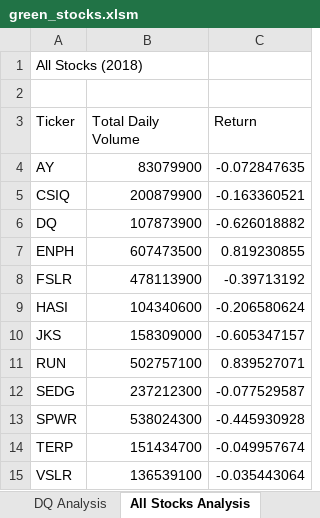
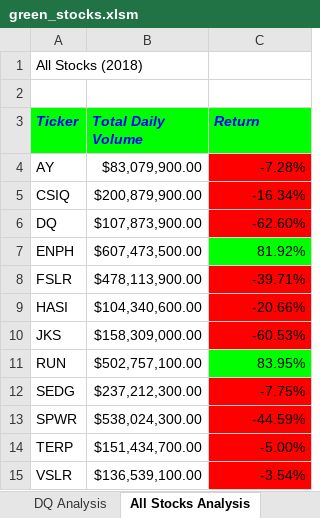
Before and after one commit to sarahalonzo/stock-analysis, an Excel workbook: green_stocks.xlsm, sheet All Stocks Analysis, drawn as a sheet; values as stored, in another font and other column widths than the file's, no borders; the diff names each change by its address in the sheet, - before the commit and + after, or states it on an @@ line.

Commit message:
Update green_stocks.xlsm

```diff
--- a/green_stocks.xlsm (sheet All Stocks Analysis)
+++ b/green_stocks.xlsm (sheet All Stocks Analysis)
@@ A3:C3 fill: none → #00FF00, bold: off → on, italic: off → on, text colour: black → #0000FF @@
-B4 (Total Daily Volume): 83079900
+B4 (Total Daily Volume): $83,079,900.00
-C4 (Return): -0.072847635
+C4 (Return): -7.28%
-C4:C6 fill: none
+C4:C6 fill: #FF0000
-B5 (Total Daily Volume): 200879900
+B5 (Total Daily Volume): $200,879,900.00
-C5 (Return): -0.163360521
+C5 (Return): -16.34%
-B6 (Total Daily Volume): 107873900
+B6 (Total Daily Volume): $107,873,900.00
-C6 (Return): -0.626018882
+C6 (Return): -62.60%
-B7 (Total Daily Volume): 607473500
+B7 (Total Daily Volume): $607,473,500.00
-C7 (Return): 0.819230855
+C7 (Return): 81.92%
-C7 fill: none
+C7 fill: #00FF00
-B8 (Total Daily Volume): 478113900
+B8 (Total Daily Volume): $478,113,900.00
-C8 (Return): -0.39713192
+C8 (Return): -39.71%
-C8:C10 fill: none
+C8:C10 fill: #FF0000
-B9 (Total Daily Volume): 104340600
+B9 (Total Daily Volume): $104,340,600.00
-C9 (Return): -0.206580624
+C9 (Return): -20.66%
-B10 (Total Daily Volume): 158309000
+B10 (Total Daily Volume): $158,309,000.00
-C10 (Return): -0.605347157
+C10 (Return): -60.53%
-B11 (Total Daily Volume): 502757100
+B11 (Total Daily Volume): $502,757,100.00
-C11 (Return): 0.839527071
+C11 (Return): 83.95%
-C11 fill: none
+C11 fill: #00FF00
-B12 (Total Daily Volume): 237212300
+B12 (Total Daily Volume): $237,212,300.00
-C12 (Return): -0.077529587
+C12 (Return): -7.75%
-C12:C15 fill: none
+C12:C15 fill: #FF0000
-B13 (Total Daily Volume): 538024300
+B13 (Total Daily Volume): $538,024,300.00
-C13 (Return): -0.445930928
+C13 (Return): -44.59%
-B14 (Total Daily Volume): 151434700
+B14 (Total Daily Volume): $151,434,700.00
-C14 (Return): -0.049957674
+C14 (Return): -5.00%
-B15 (Total Daily Volume): 136539100
+B15 (Total Daily Volume): $136,539,100.00
-C15 (Return): -0.035443064
+C15 (Return): -3.54%
```
